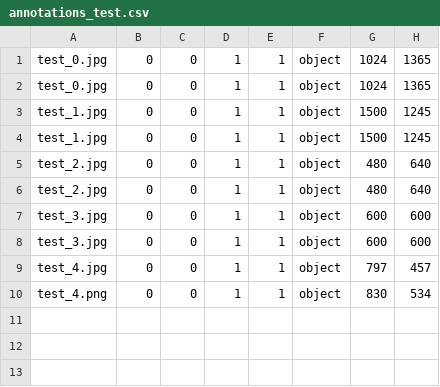
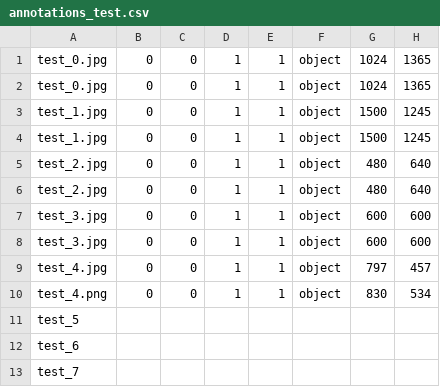
Before and after one commit to alextaymx/SKU110K, a CSV file: ownData/annotations/annotations_test.csv, drawn as a sheet; the diff names each change by its address in the sheet, - before the commit and + after, or states it on an @@ line.

Commit message:
Update annotations_test.csv

```diff
--- a/ownData/annotations/annotations_test.csv
+++ b/ownData/annotations/annotations_test.csv
+row 11: test_5
+row 12: test_6
+row 13: test_7
```
